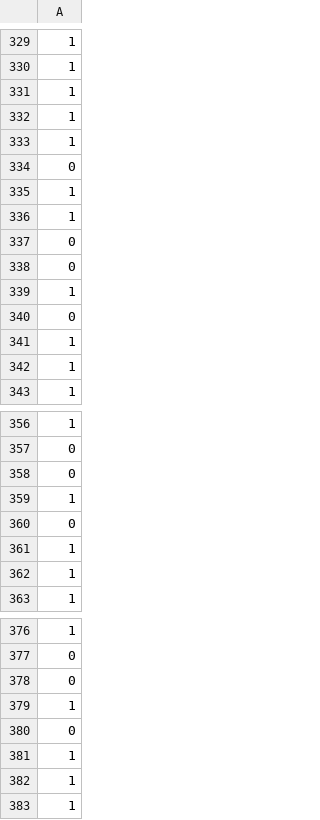
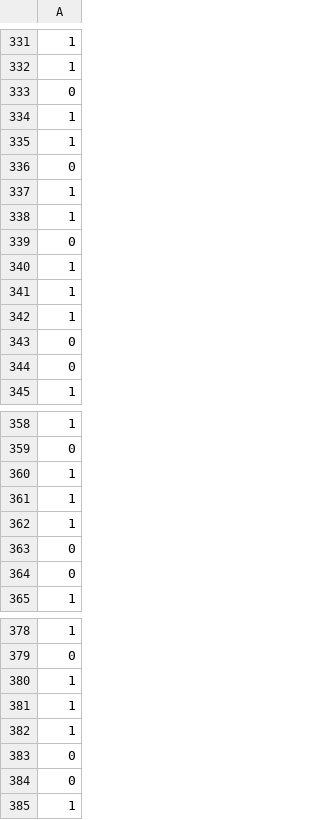
Before and after one commit to emanueltesfa/ML-Preceptron, a CSV file: data.csv, drawn as a sheet; only a part is shown, gaps mark what is left out; the diff covers the shown part only.

```diff
--- a/data.csv
+++ b/data.csv
@@ -330,3 +332,3 @@
 1
-1
+0
 1
@@ -337,7 +339,7 @@
 0
-0
+1
+1
 1
 0
-1
-1
+0
 1
@@ -357,7 +359,7 @@
 0
-0
+1
+1
 1
 0
-1
-1
+0
 1
@@ -377,7 +379,7 @@
 0
-0
+1
+1
 1
 0
-1
-1
+0
 1
```
Also changed, not shown: 21 added rows, 18 removed rows and 65 moved rows elsewhere in this file, 1 other file.
